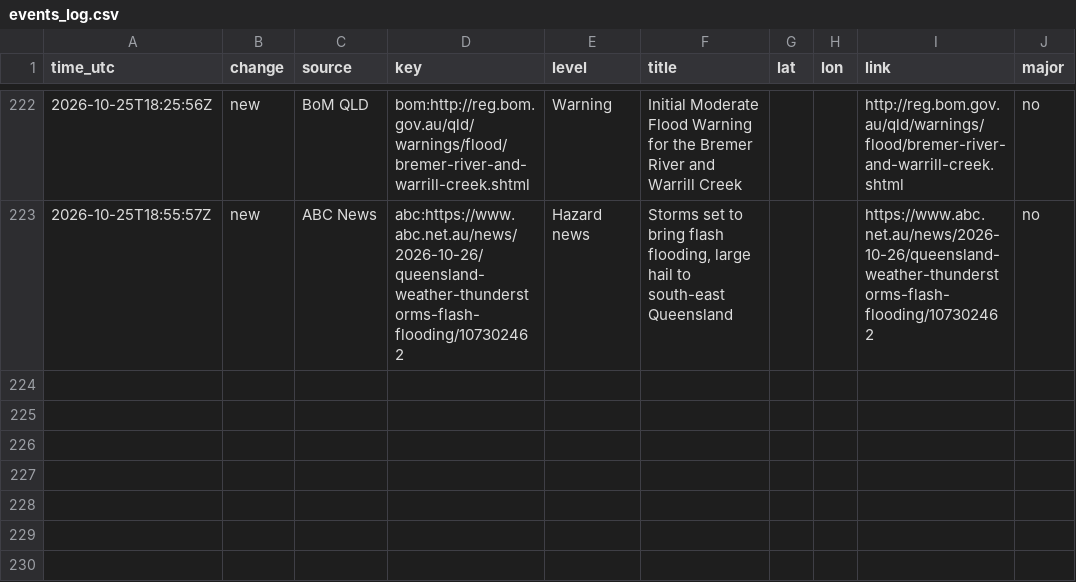
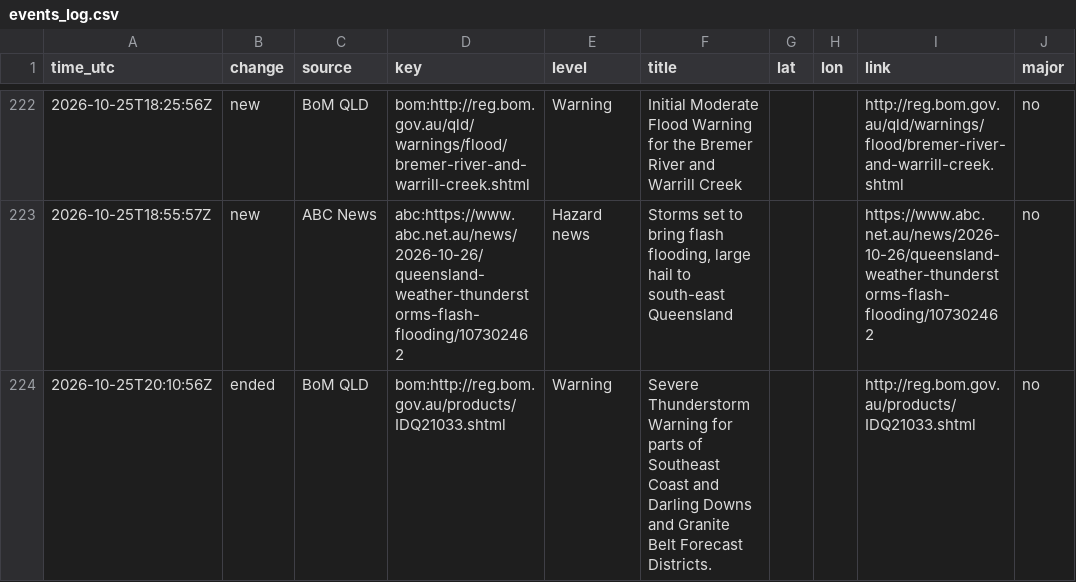
Before and after one commit to samuelmarcus-cell/hazard-alerts, a CSV file: events_log.csv, drawn as a sheet; only a part is shown, gaps mark what is left out; the diff names each change by its address in the sheet, - before the commit and + after, or states it on an @@ line.

Commit message:
Update state and event log

```diff
--- a/events_log.csv
+++ b/events_log.csv
+row 224: 2026-10-25T20:10:56Z | ended | BoM QLD | bom:http://reg.bom.gov.au/products/IDQ21033.shtml | Warning | Severe Thunderstorm Warning for parts of Southeast Coast and Darling Downs and Granite Belt Forecast Districts. |  |  | http://reg.bom.gov.au/products/IDQ21033.shtml | no
```
Also changed, not shown: 1 other file.
